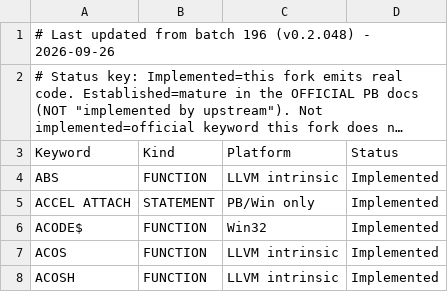
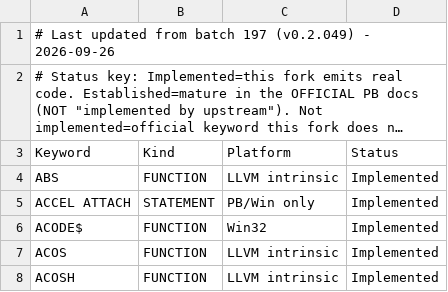
Before and after one commit to hanlokesu/powerbasilisk, a CSV file: docs/statement-coverage.csv, drawn as a sheet; only a part is shown; long unchanged cells end in …; the diff names each change by its address in the sheet, - before the commit and + after, or states it on an @@ line.

Commit message:
fix(codegen): drop the false 'no code' warning for implemented families (batch 197) release: v0.2.049

```diff
--- a/docs/statement-coverage.csv
+++ b/docs/statement-coverage.csv
-A1 (Keyword): …from batch 196 (v0.2.048) - 2026-09-26
+A1 (Keyword): …from batch 197 (v0.2.049) - 2026-09-26
```
Also changed, not shown: 3 other files.
